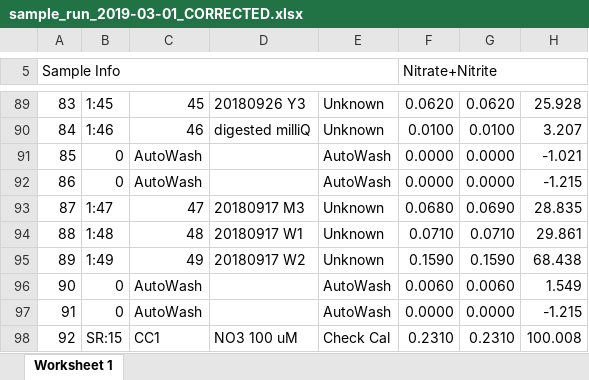
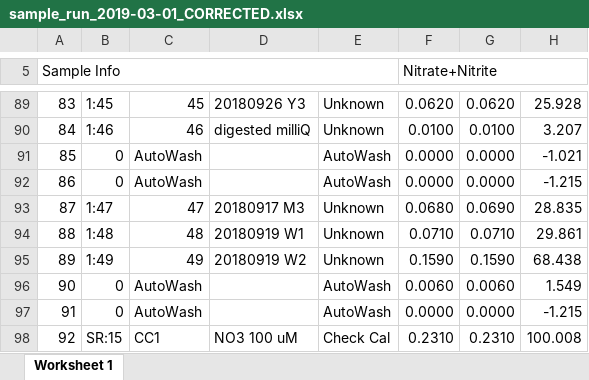
Before and after one commit to willbmisled/nutrient_analysis, an Excel workbook: data/raw/sample_run_2019-03-01_CORRECTED.xlsx, sheet Worksheet 1, drawn as a sheet; only a part is shown, gaps mark what is left out; values as stored, in another font and other column widths than the file's, no cell formats; the diff names each change by its address in the sheet, - before the commit and + after, or states it on an @@ line.

```diff
--- a/data/raw/sample_run_2019-03-01_CORRECTED.xlsx (sheet Worksheet 1)
+++ b/data/raw/sample_run_2019-03-01_CORRECTED.xlsx (sheet Worksheet 1)
-D94: 20180917 W1
+D94: 20180919 W1
-D95: 20180917 W2
+D95: 20180919 W2
```
Also changed, not shown: cell formats, data/raw/sample_run_2019-03-06_CORRECTED.xlsx, data/raw/sample_run_2019-03-13_CORRECTED.xlsx, 34 other files.
